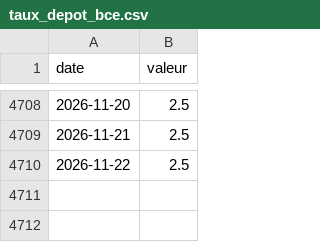
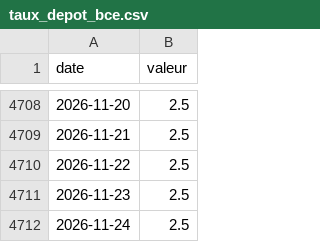
Before and after one commit to depgeor75-droid/tableau-bord-actions, a CSV file: data/aedifica/historique/taux_depot_bce.csv, drawn as a sheet; only a part is shown, gaps mark what is left out; the diff names each change by its address in the sheet, - before the commit and + after, or states it on an @@ line.

```diff
--- a/data/aedifica/historique/taux_depot_bce.csv
+++ b/data/aedifica/historique/taux_depot_bce.csv
+row 4711: 2026-11-23 | 2.5
+row 4712: 2026-11-24 | 2.5
```
Also changed, not shown: data/aedifica/historique/bel20.csv, data/aedifica/historique/estr.csv, 9 other files.
